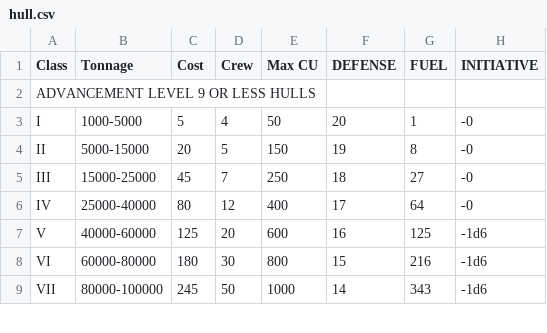
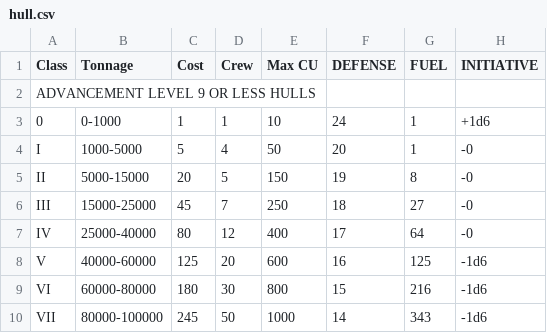
Before and after one commit to herosheets/woin-starships, a CSV file: starship_data/hull.csv, drawn as a sheet; only a part is shown.

Commit message:
Update hull.csv

```diff
--- a/starship_data/hull.csv
+++ b/starship_data/hull.csv
@@ -2,2 +2,3 @@ Class,Tonnage,Cost,Crew,Max CU,DEFENSE,FUEL,INITIATIVE
 ADVANCEMENT LEVEL 9 OR LESS HULLS,,,,,,,
+0,0-1000,1,1,10,24,1,+1d6
 I,1000-5000,5,4,50,20,1,-0
```
